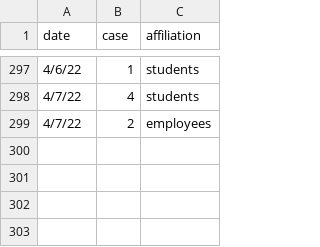
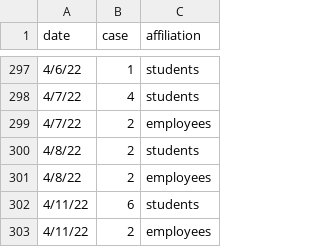
Before and after one commit to lealiaxiong/Caltech_Covid19, a CSV file: caltech_covid_cases.csv, drawn as a sheet; only a part is shown, gaps mark what is left out.

```diff
--- a/caltech_covid_cases.csv
+++ b/caltech_covid_cases.csv
@@ -299 +299,5 @@ date,case,affiliation
 4/7/22,2,employees
+4/8/22,2,students
+4/8/22,2,employees
+4/11/22,6,students
+4/11/22,2,employees
```
Also changed, not shown: los_angeles_covid_cases.csv, 2 other files.
